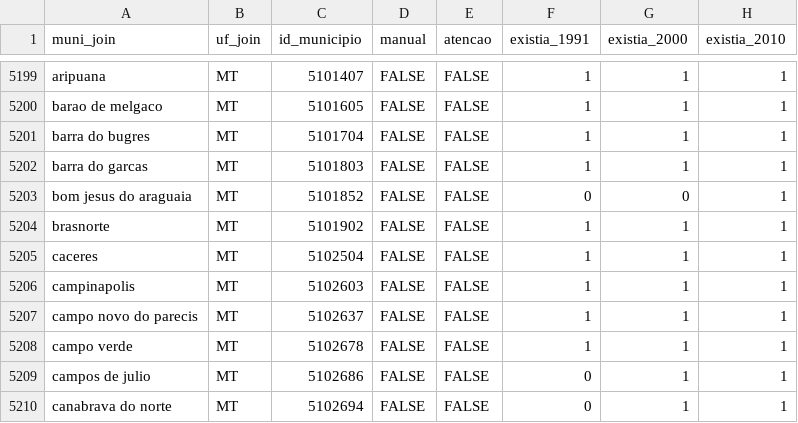
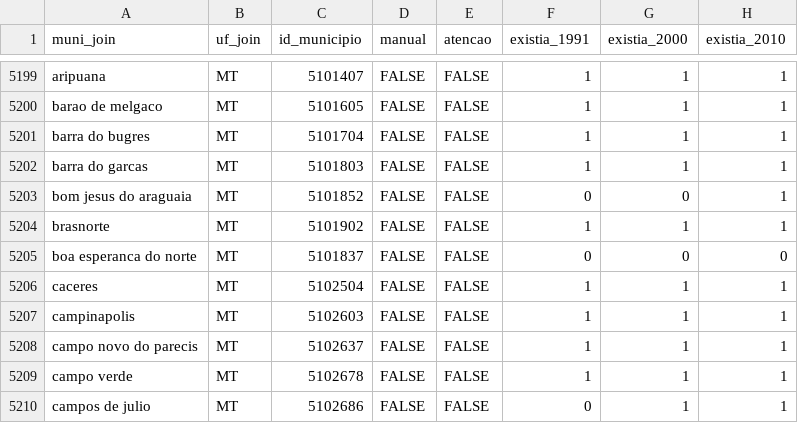
Before and after one commit to sueldias/munifacil, a CSV file: inst/depara_muni_codigo.csv, drawn as a sheet; only a part is shown, gaps mark what is left out; the shorter side is filled out with more unchanged rows.

Commit message:
Add entry for boa esperanca do norte in CSV

```diff
--- a/inst/depara_muni_codigo.csv
+++ b/inst/depara_muni_codigo.csv
@@ -5204,2 +5204,3 @@ bom jesus do araguaia,MT,5101852,FALSE,FALSE,0,0,1
 brasnorte,MT,5101902,FALSE,FALSE,1,1,1
+boa esperanca do norte,MT,5101837,FALSE,FALSE,0,0,0
 caceres,MT,5102504,FALSE,FALSE,1,1,1
```
